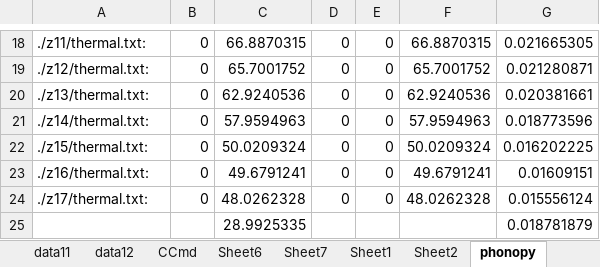
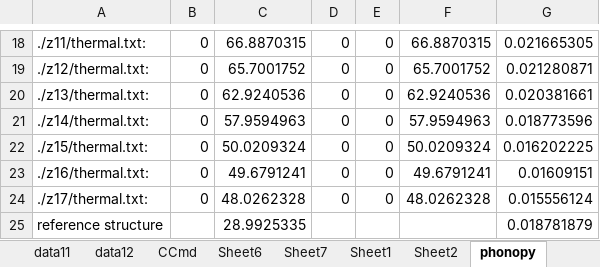
Before and after one commit to YerongLeopard/William, an Excel workbook: data/data_collection.xlsx, sheet phonopy, drawn as a sheet; only a part is shown, gaps mark what is left out; values as stored, in another font and other column widths than the file's, no borders; the diff names each change by its address in the sheet, - before the commit and + after, or states it on an @@ line.

```diff
--- a/data/data_collection.xlsx (sheet phonopy)
+++ b/data/data_collection.xlsx (sheet phonopy)
-A25: (empty)
+A25: reference structure
```
Also changed, not shown: sheet Sheet4, formulas that keep their value, charts or pictures.
